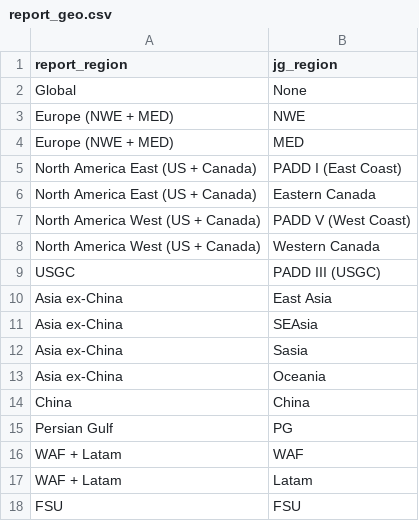
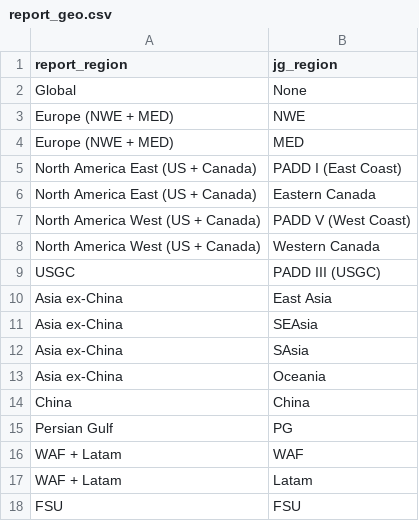
Before and after one commit to lcgr-jg/turnover_outages_dashboard, a CSV file: reference/report_geo.csv, drawn as a sheet.

```diff
--- a/reference/report_geo.csv
+++ b/reference/report_geo.csv
@@ -11,3 +11,3 @@ Asia ex-China,East Asia
 Asia ex-China,SEAsia
-Asia ex-China,Sasia
+Asia ex-China,SAsia
 Asia ex-China,Oceania
```
Also changed, not shown: 6 other files.
